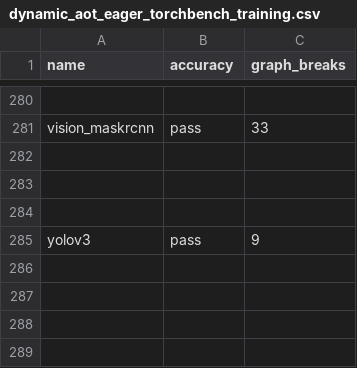
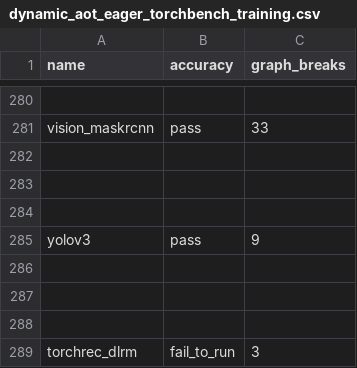
Before and after one commit to HYGON-AI/pytorch-das, a CSV file: benchmarks/dynamo/ci_expected_accuracy/dynamic_aot_eager_torchbench_training.csv, drawn as a sheet; only a part is shown, gaps mark what is left out.

Commit message:
fix dlrm accuracy test in max-autotune (#122012)
torchrec_dlrm training fail the accuracy check when max-autotune is enabled.

I found there is no real issue in PT2. We fail to get fp64 reference results for the accuracy check. In max-autotune mode numerical may change a bit and cause the cosine similarity check fail. Using fp64 baseline is more reliable and make the test pass.

The reason why we are not using a fp64 baseline earlier is because torchrec uses a dataclass [Batch](https://github.com/pytorch/torchrec/blob/99e6e669b5a6cc73f6405d654f81427e19fc81b4/torchrec/datasets/utils.py#L28) to represent the input. We use pytree to cast model and inputs to fp64. pytree can not look into a dataclass. My fix is to convert the dataclass to namedtuple to be more pytree friendly

Pull Request resolved: https://github.com/pytorch/pytorch/pull/122012
Approved by: https://github.com/jansel, https://github.com/eellison

```diff
--- a/benchmarks/dynamo/ci_expected_accuracy/dynamic_aot_eager_torchbench_training.csv
+++ b/benchmarks/dynamo/ci_expected_accuracy/dynamic_aot_eager_torchbench_training.csv
@@ -285 +285,5 @@ vision_maskrcnn,pass,33
 yolov3,pass,9
+
+
+
+torchrec_dlrm,fail_to_run,3
```
Also changed, not shown: benchmarks/dynamo/ci_expected_accuracy/dynamic_inductor_torchbench_training.csv, 1 other file.
